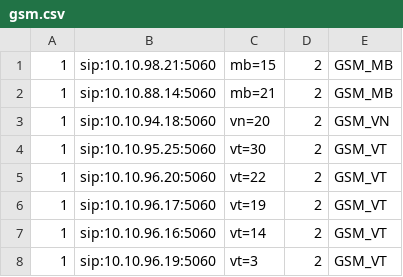
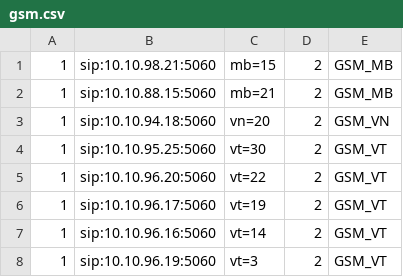
Before and after one commit to devops-itcs/CONFIG-CHANNEL-SIP-TC-9434, a CSV file: gsm.csv, drawn as a sheet.

Commit message:
Update gsm.csv

```diff
--- a/gsm.csv
+++ b/gsm.csv
@@ -1,3 +1,3 @@
 1,sip:10.10.98.21:5060,mb=15,2,GSM_MB
-1,sip:10.10.88.14:5060,mb=21,2,GSM_MB
+1,sip:10.10.88.15:5060,mb=21,2,GSM_MB
 1,sip:10.10.94.18:5060,vn=20,2,GSM_VN
```
